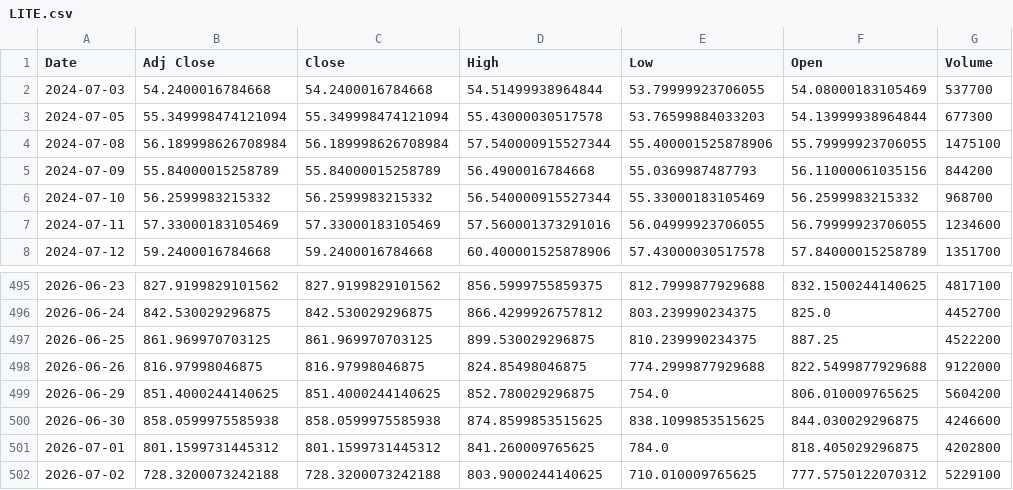
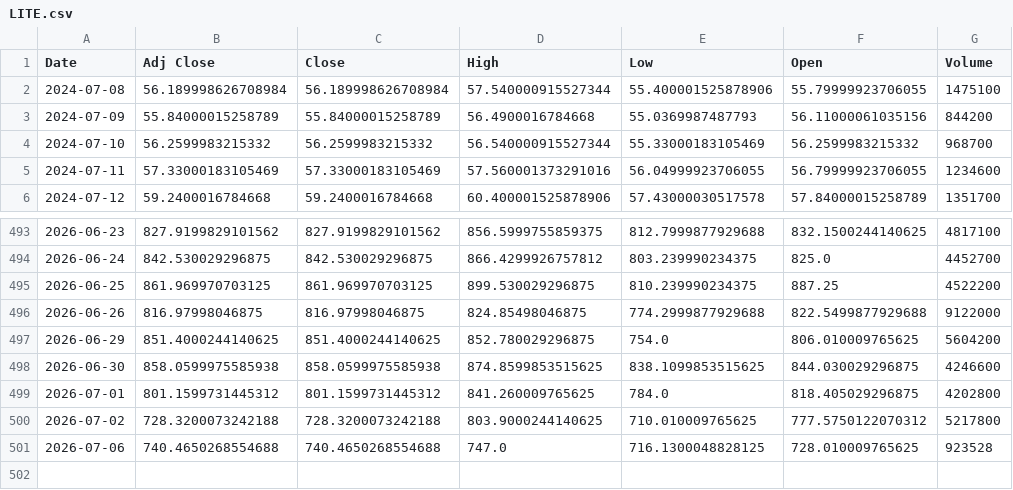
Before and after one commit to Russell3482/Momentum-Trading-Board, a CSV file: data/prices/LITE.csv, drawn as a sheet; only a part is shown, gaps mark what is left out.

```diff
--- a/data/prices/LITE.csv
+++ b/data/prices/LITE.csv
@@ -1,4 +1,2 @@
 Date,Adj Close,Close,High,Low,Open,Volume
-2024-07-03,54.2400016784668,54.2400016784668,54.51499938964844,53.79999923706055,54.08000183105469,537700
-2024-07-05,55.349998474121094,55.349998474121094,55.43000030517578,53.76599884033203,54.13999938964844,677300
 2024-07-08,56.189998626708984,56.189998626708984,57.540000915527344,55.400001525878906,55.79999923706055,1475100
@@ -501,2 +499,3 @@ Date,Adj Close,Close,High,Low,Open,Volume
 2026-07-01,801.1599731445312,801.1599731445312,841.260009765625,784.0,818.405029296875,4202800
-2026-07-02,728.3200073242188,728.3200073242188,803.9000244140625,710.010009765625,777.5750122070312,5229100
+2026-07-02,728.3200073242188,728.3200073242188,803.9000244140625,710.010009765625,777.5750122070312,5217800
+2026-07-06,740.4650268554688,740.4650268554688,747.0,716.1300048828125,728.010009765625,923528
```
Also changed, not shown: data/prices/AVGO.csv, data/prices/NVDA.csv, 18 other files.
